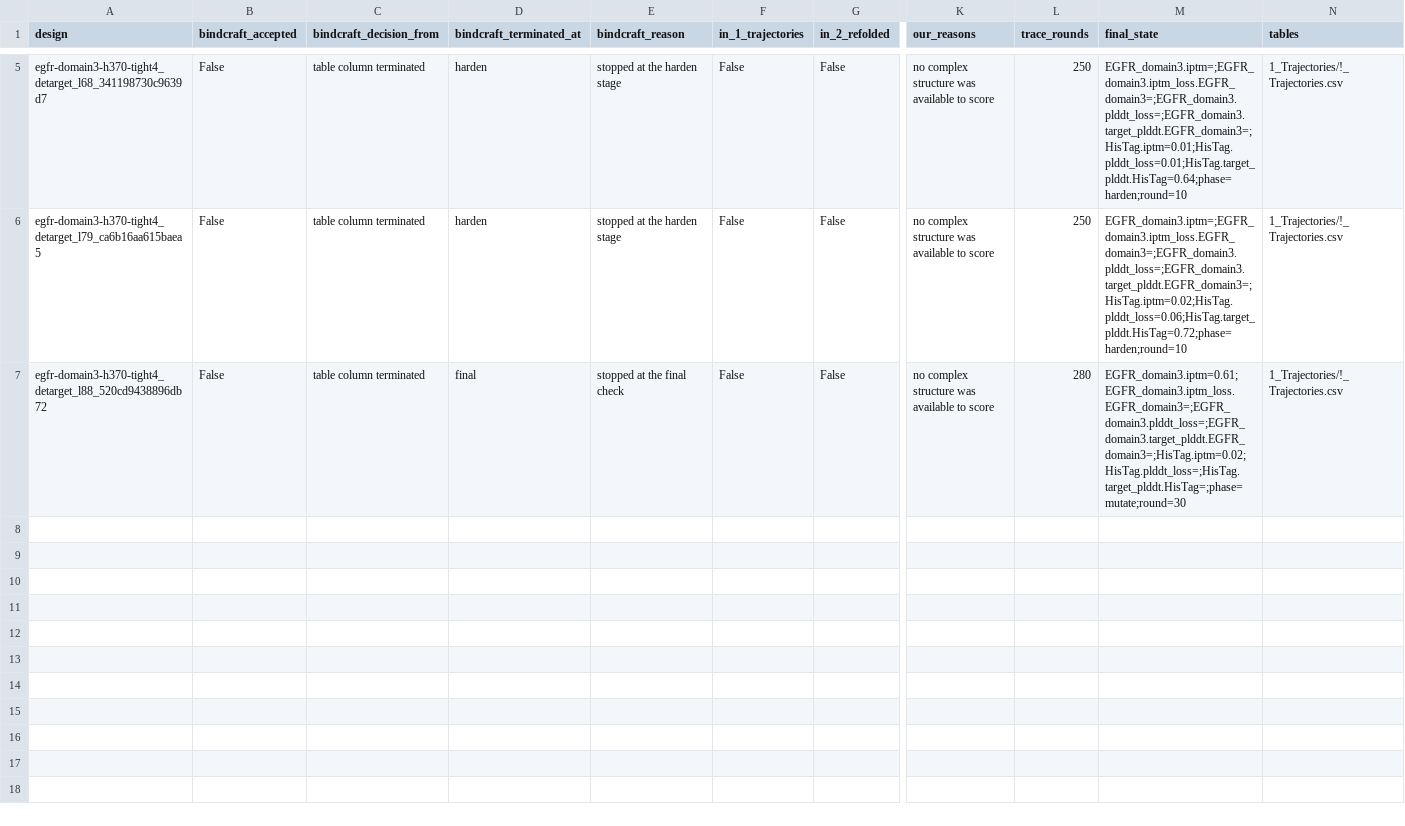
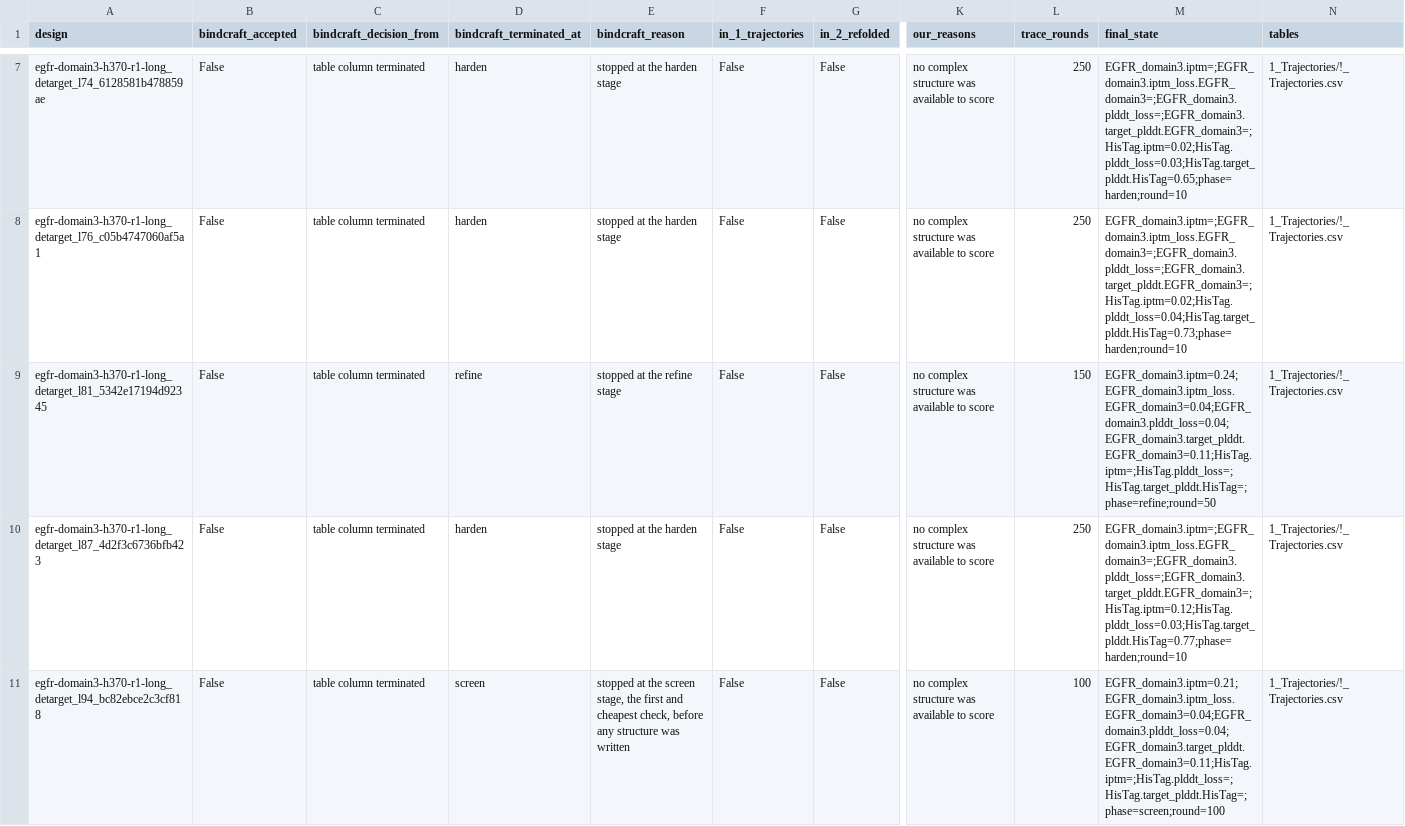
Before and after one commit to kbrwl/egfr-conditional-binder, a CSV file: data/derived/18-trajectory-ledger.csv, drawn as a sheet; only a part is shown, gaps mark what is left out; addresses are those after the commit; rows hold the shown columns only; the diff covers the shown part only; the diff names each change by its address in the sheet, - before the commit and + after, or states it on an @@ line.

```diff
--- a/data/derived/18-trajectory-ledger.csv
+++ b/data/derived/18-trajectory-ledger.csv
-A7 (design): egfr-domain3-h370-tight4_detarget_l68_341198730c9639d7
+A7 (design): egfr-domain3-h370-r1-long_detarget_l74_6128581b478859ae
-M7 (final_state): EGFR_domain3.iptm=;EGFR_domain3.iptm_loss.EGFR_domain3=;EGFR_domain3.plddt_loss=;EGFR_domain3.target_plddt.EGFR_domain3=;HisTag.iptm=0.01;HisTag.plddt_loss=0.01;HisTag.target_plddt.HisTag=0.64;phase=harden;round=10
+M7 (final_state): EGFR_domain3.iptm=;EGFR_domain3.iptm_loss.EGFR_domain3=;EGFR_domain3.plddt_loss=;EGFR_domain3.target_plddt.EGFR_domain3=;HisTag.iptm=0.02;HisTag.plddt_loss=0.03;HisTag.target_plddt.HisTag=0.65;phase=harden;round=10
-A8 (design): egfr-domain3-h370-tight4_detarget_l79_ca6b16aa615baea5
+A8 (design): egfr-domain3-h370-r1-long_detarget_l76_c05b4747060af5a1
-M8 (final_state): EGFR_domain3.iptm=;EGFR_domain3.iptm_loss.EGFR_domain3=;EGFR_domain3.plddt_loss=;EGFR_domain3.target_plddt.EGFR_domain3=;HisTag.iptm=0.02;HisTag.plddt_loss=0.06;HisTag.target_plddt.HisTag=0.72;phase=harden;round=10
+M8 (final_state): EGFR_domain3.iptm=;EGFR_domain3.iptm_loss.EGFR_domain3=;EGFR_domain3.plddt_loss=;EGFR_domain3.target_plddt.EGFR_domain3=;HisTag.iptm=0.02;HisTag.plddt_loss=0.04;HisTag.target_plddt.HisTag=0.73;phase=harden;round=10
-A9 (design): egfr-domain3-h370-tight4_detarget_l88_520cd9438896db72
+A9 (design): egfr-domain3-h370-r1-long_detarget_l81_5342e17194d92345
-D9 (bindcraft_terminated_at): final
+D9 (bindcraft_terminated_at): refine
-E9 (bindcraft_reason): stopped at the final check
+E9 (bindcraft_reason): stopped at the refine stage
-L9 (trace_rounds): 280
+L9 (trace_rounds): 150
-M9 (final_state): EGFR_domain3.iptm=0.61;EGFR_domain3.iptm_loss.EGFR_domain3=;EGFR_domain3.plddt_loss=;EGFR_domain3.target_plddt.EGFR_domain3=;HisTag.iptm=0.02;HisTag.plddt_loss=;HisTag.target_plddt.HisTag=;phase=mutate;round=30
+M9 (final_state): EGFR_domain3.iptm=0.24;EGFR_domain3.iptm_loss.EGFR_domain3=0.04;EGFR_domain3.plddt_loss=0.04;EGFR_domain3.target_plddt.EGFR_domain3=0.11;HisTag.iptm=;HisTag.plddt_loss=;HisTag.target_plddt.HisTag=;phase=refine;round=50
+row 10: egfr-domain3-h370-r1-long_detarget_l87_4d2f3c6736bfb423 | False | table column terminated | harden | stopped at the harden stage | False | False | no complex structure was available to score | 250 | EGFR_domain3.iptm=;EGFR_domain3.iptm_loss.EGFR_domain3=;EGFR_domain3.plddt_loss=;EGFR_domain3.target_plddt.EGFR_domain3=;HisTag.iptm=0.12;HisTag.plddt_loss=0.03;HisTag.target_plddt.HisTag=0.77;phase=harden;round=10 | 1_Trajectories/!_Trajectories.csv
+row 11: egfr-domain3-h370-r1-long_detarget_l94_bc82ebce2c3cf818 | False | table column terminated | screen | stopped at the screen stage, the first and cheapest check, before any structure was written | False | False | no complex structure was available to score | 100 | EGFR_domain3.iptm=0.21;EGFR_domain3.iptm_loss.EGFR_domain3=0.04;EGFR_domain3.plddt_loss=0.04;EGFR_domain3.target_plddt.EGFR_domain3=0.11;HisTag.iptm=;HisTag.plddt_loss=;HisTag.target_plddt.HisTag=;phase=screen;round=100 | 1_Trajectories/!_Trajectories.csv
```
Also changed, not shown: 2 added rows and 12 edited cells elsewhere in this file, data/derived/18-file-inventory.csv, 2 other files.
